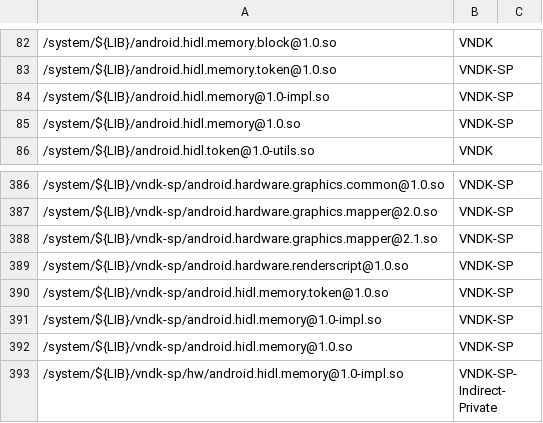
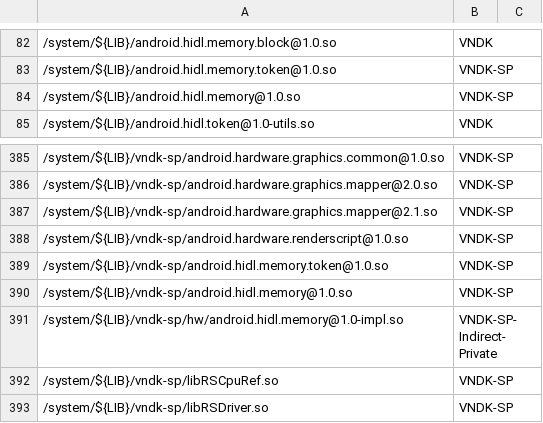
Before and after one commit to bluestacks/development-a16, a CSV file: vndk/tools/definition-tool/datasets/eligible-list-master.csv, drawn as a sheet; only a part is shown, gaps mark what is left out; the shorter side is filled out with more unchanged rows; the diff names each change by its address in the sheet, - before the commit and + after, or states it on an @@ line.

Commit message:
vndk-def: Remove stale android.hidl.memory@1.0-impl entry
android.hidl.memory@1.0-impl should be in hw subdir.

Test: Run vndk_definition_tool.py and no output changes.
Change-Id: If03e01ca92891a1a74eb8ce670108d8ab06a2cb4

```diff
--- a/vndk/tools/definition-tool/datasets/eligible-list-master.csv
+++ b/vndk/tools/definition-tool/datasets/eligible-list-master.csv
-row 84: /system/${LIB}/android.hidl.memory@1.0-impl.so | VNDK-SP
-row 391: /system/${LIB}/vndk-sp/android.hidl.memory@1.0-impl.so | VNDK-SP
```
